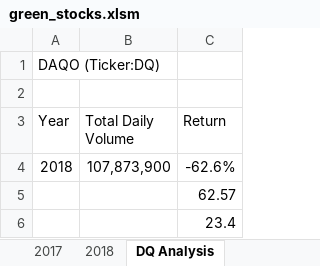
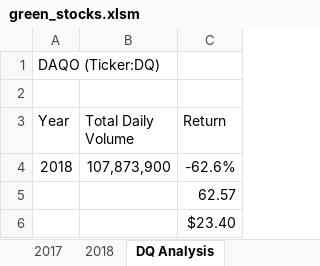
Before and after one commit to deyoungmatthew/stocks-analysis, an Excel workbook: green_stocks.xlsm, sheet DQ Analysis, drawn as a sheet; values as stored, in another font and other column widths than the file's, no borders; charts and pictures not drawn; the diff names each change by its address in the sheet, - before the commit and + after, or states it on an @@ line.

```diff
--- a/green_stocks.xlsm (sheet DQ Analysis)
+++ b/green_stocks.xlsm (sheet DQ Analysis)
-C6 (Return): 23.4
+C6 (Return): $23.40
```
Also changed, not shown: charts or pictures.
